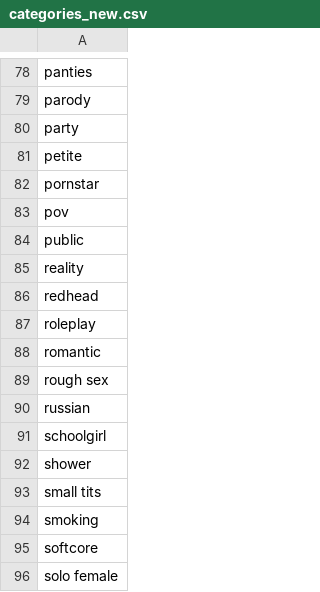
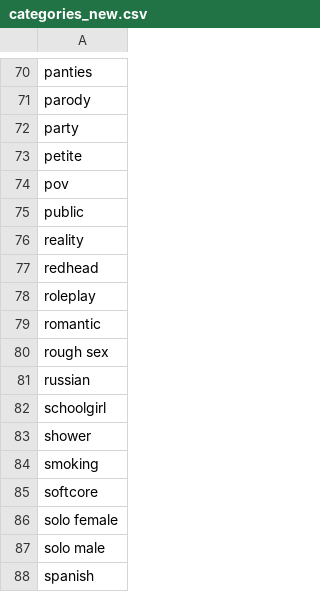
Before and after one commit to tkBischoff/BuisnessIntelligence, a CSV file: data/categories_new.csv, drawn as a sheet; only a part is shown, gaps mark what is left out; the shorter side is filled out with more unchanged rows; the diff covers the shown part only.

```diff
--- a/data/categories_new.csv
+++ b/data/categories_new.csv
@@ -81,3 +73,2 @@ party
 petite
-pornstar
 pov
@@ -92,3 +83,2 @@ schoolgirl
 shower
-small tits
 smoking
```
Also changed, not shown: 8 removed rows elsewhere in this file.
